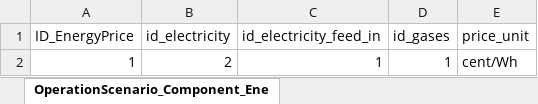
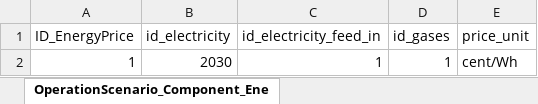
Before and after one commit to H2020-newTRENDs/FLEX, an Excel workbook: data/input_operation/OperationScenario_Component_EnergyPrice.xlsx, sheet OperationScenario_Component_Ene, drawn as a sheet; values as stored, in another font and other column widths than the file's, no borders; the diff names each change by its address in the sheet, - before the commit and + after, or states it on an @@ line.

```diff
--- a/data/input_operation/OperationScenario_Component_EnergyPrice.xlsx (sheet OperationScenario_Component_Ene)
+++ b/data/input_operation/OperationScenario_Component_EnergyPrice.xlsx (sheet OperationScenario_Component_Ene)
-B2 (id_electricity): 2
+B2 (id_electricity): 2030
```
Also changed, not shown: data/input_operation/OperationScenario_BehaviorProfile.xlsx, data/input_operation/OperationScenario_Component_Building.xlsx, 9 other files.
